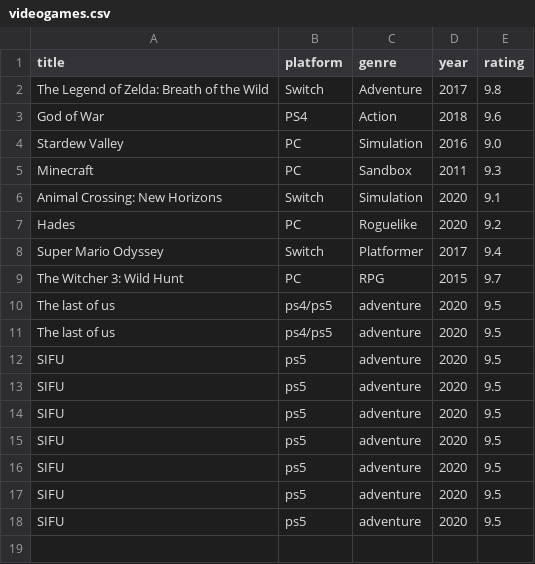
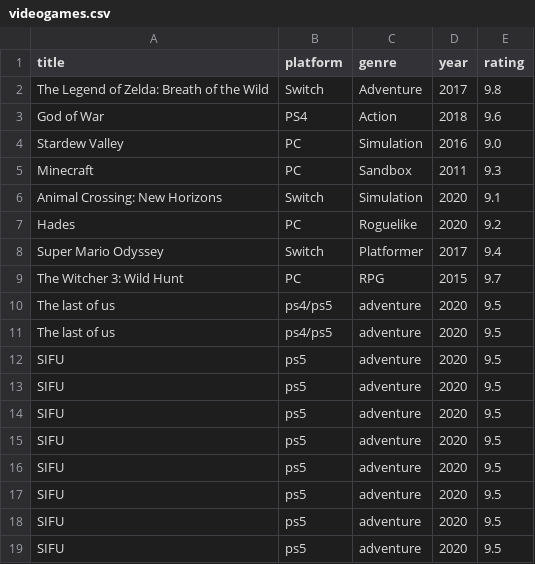
Before and after one commit to lol0chx/tolearnjava, a CSV file: videogames.csv, drawn as a sheet.

```diff
--- a/videogames.csv
+++ b/videogames.csv
@@ -18 +18,2 @@ SIFU,ps5, adventure,2020,9.5
 SIFU,ps5, adventure,2020,9.5
+SIFU,ps5, adventure,2020,9.5
```
Also changed, not shown: 1 other file.
